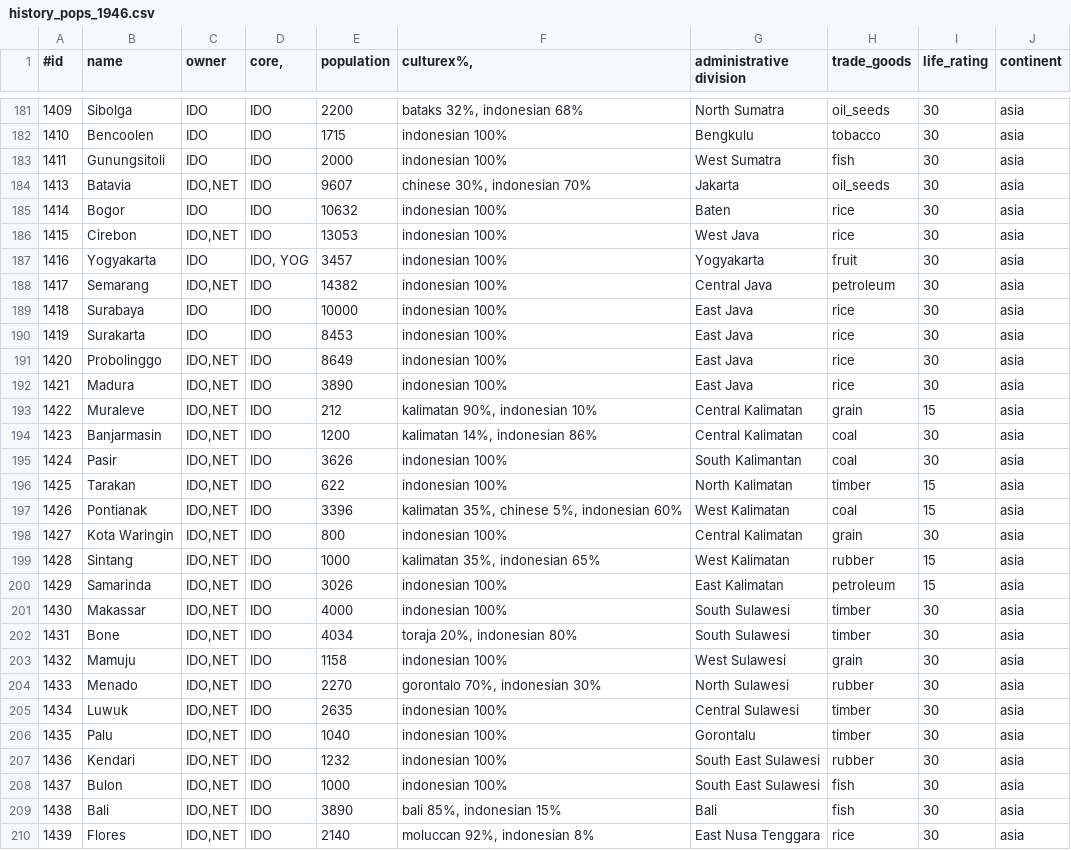
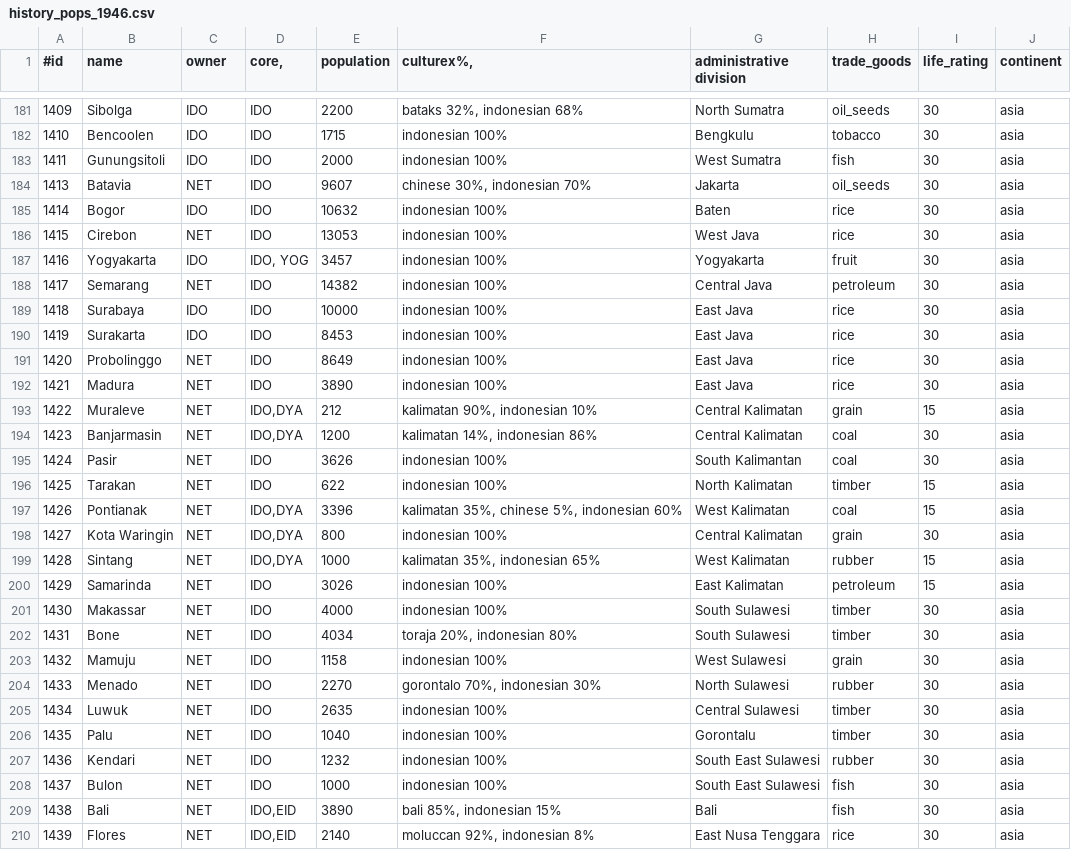
Before and after one commit to simsulla/nwomod, a CSV file: NWO/doc/history_pops_1946.csv, drawn as a sheet; only a part is shown, gaps mark what is left out; the diff covers the shown part only.

```diff
--- a/NWO/doc/history_pops_1946.csv
+++ b/NWO/doc/history_pops_1946.csv
@@ -183,28 +183,28 @@
 1411;Gunungsitoli;IDO;IDO;2000;indonesian 100%;West Sumatra;fish;30;"asia"
-1413;Batavia;IDO,NET;IDO;9607;chinese 30%, indonesian 70%;Jakarta;oil_seeds;30;"asia"
+1413;Batavia;NET;IDO;9607;chinese 30%, indonesian 70%;Jakarta;oil_seeds;30;"asia"
 1414;Bogor;IDO;IDO;10632;indonesian 100%;Baten;rice;30;"asia"
-1415;Cirebon;IDO,NET;IDO;13053;indonesian 100%;West Java;rice;30;"asia"
+1415;Cirebon;NET;IDO;13053;indonesian 100%;West Java;rice;30;"asia"
 1416;Yogyakarta;IDO;IDO, YOG;3457;indonesian 100%;Yogyakarta;fruit;30;"asia"
-1417;Semarang;IDO,NET;IDO;14382;indonesian 100%;Central Java;petroleum;30;"asia"
+1417;Semarang;NET;IDO;14382;indonesian 100%;Central Java;petroleum;30;"asia"
 1418;Surabaya;IDO;IDO;10000;indonesian 100%;East Java;rice;30;"asia"
 1419;Surakarta;IDO;IDO;8453;indonesian 100%;East Java;rice;30;"asia"
-1420;Probolinggo;IDO,NET;IDO;8649;indonesian 100%;East Java;rice;30;"asia"
-1421;Madura;IDO,NET;IDO;3890;indonesian 100%;East Java;rice;30;"asia"
-1422;Muraleve;IDO,NET;IDO;212;kalimatan 90%, indonesian 10%;Central Kalimatan;grain;15;"asia"
-1423;Banjarmasin;IDO,NET;IDO;1200;kalimatan 14%, indonesian 86%;Central Kalimatan;coal;30;"asia"
-1424;Pasir;IDO,NET;IDO;3626;indonesian 100%;South Kalimantan;coal;30;"asia"
-1425;Tarakan;IDO,NET;IDO;622;indonesian 100%;North Kalimatan;timber;15;"asia"
-1426;Pontianak;IDO,NET;IDO;3396;kalimatan 35%, chinese 5%, indonesian 60%;West Kalimatan;coal;15;"asia"
-1427;Kota Waringin;IDO,NET;IDO;800;indonesian 100%;Central Kalimatan;grain;30;"asia"
-1428;Sintang;IDO,NET;IDO;1000;kalimatan 35%, indonesian 65%;West Kalimatan;rubber;15;"asia"
-1429;Samarinda;IDO,NET;IDO;3026;indonesian 100%;East Kalimatan;petroleum;15;"asia"
-1430;Makassar;IDO,NET;IDO;4000;indonesian 100%;South Sulawesi;timber;30;"asia"
-1431;Bone;IDO,NET;IDO;4034;toraja 20%, indonesian 80%;South Sulawesi;timber;30;"asia"
-1432;Mamuju;IDO,NET;IDO;1158;indonesian 100%;West Sulawesi;grain;30;"asia"
-1433;Menado;IDO,NET;IDO;2270;gorontalo 70%, indonesian 30%;North Sulawesi;rubber;30;"asia"
-1434;Luwuk;IDO,NET;IDO;2635;indonesian 100%;Central Sulawesi;timber;30;"asia"
-1435;Palu;IDO,NET;IDO;1040;indonesian 100%;Gorontalu;timber;30;"asia"
-1436;Kendari;IDO,NET;IDO;1232;indonesian 100%;South East Sulawesi;rubber;30;"asia"
-1437;Bulon;IDO,NET;IDO;1000;indonesian 100%;South East Sulawesi;fish;30;"asia"
-1438;Bali;IDO,NET;IDO;3890;bali 85%, indonesian 15%;Bali;fish;30;"asia"
-1439;Flores;IDO,NET;IDO;2140;moluccan 92%, indonesian 8%;East Nusa Tenggara;rice;30;"asia"
+1420;Probolinggo;NET;IDO;8649;indonesian 100%;East Java;rice;30;"asia"
+1421;Madura;NET;IDO;3890;indonesian 100%;East Java;rice;30;"asia"
+1422;Muraleve;NET;IDO,DYA;212;kalimatan 90%, indonesian 10%;Central Kalimatan;grain;15;"asia"
+1423;Banjarmasin;NET;IDO,DYA;1200;kalimatan 14%, indonesian 86%;Central Kalimatan;coal;30;"asia"
+1424;Pasir;NET;IDO;3626;indonesian 100%;South Kalimantan;coal;30;"asia"
+1425;Tarakan;NET;IDO;622;indonesian 100%;North Kalimatan;timber;15;"asia"
+1426;Pontianak;NET;IDO,DYA;3396;kalimatan 35%, chinese 5%, indonesian 60%;West Kalimatan;coal;15;"asia"
+1427;Kota Waringin;NET;IDO,DYA;800;indonesian 100%;Central Kalimatan;grain;30;"asia"
+1428;Sintang;NET;IDO,DYA;1000;kalimatan 35%, indonesian 65%;West Kalimatan;rubber;15;"asia"
+1429;Samarinda;NET;IDO;3026;indonesian 100%;East Kalimatan;petroleum;15;"asia"
+1430;Makassar;NET;IDO;4000;indonesian 100%;South Sulawesi;timber;30;"asia"
+1431;Bone;NET;IDO;4034;toraja 20%, indonesian 80%;South Sulawesi;timber;30;"asia"
+1432;Mamuju;NET;IDO;1158;indonesian 100%;West Sulawesi;grain;30;"asia"
+1433;Menado;NET;IDO;2270;gorontalo 70%, indonesian 30%;North Sulawesi;rubber;30;"asia"
+1434;Luwuk;NET;IDO;2635;indonesian 100%;Central Sulawesi;timber;30;"asia"
+1435;Palu;NET;IDO;1040;indonesian 100%;Gorontalu;timber;30;"asia"
+1436;Kendari;NET;IDO;1232;indonesian 100%;South East Sulawesi;rubber;30;"asia"
+1437;Bulon;NET;IDO;1000;indonesian 100%;South East Sulawesi;fish;30;"asia"
+1438;Bali;NET;IDO,EID;3890;bali 85%, indonesian 15%;Bali;fish;30;"asia"
+1439;Flores;NET;IDO,EID;2140;moluccan 92%, indonesian 8%;East Nusa Tenggara;rice;30;"asia"
```
Also changed, not shown: 31 edited cells elsewhere in this file, NWO/doc/history_diplomacy_1946.csv, 47 other files.
